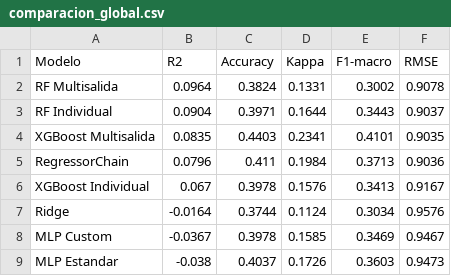
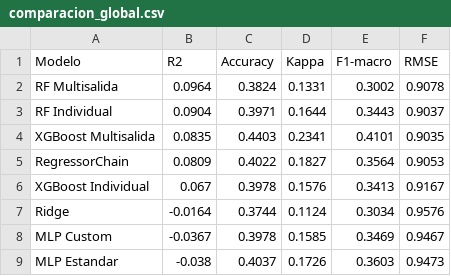
Before and after one commit to Akanenosketch/TFG-SOB4ES, a CSV file: output/clasificacion/comparacion_global.csv, drawn as a sheet.

```diff
--- a/output/clasificacion/comparacion_global.csv
+++ b/output/clasificacion/comparacion_global.csv
@@ -4,3 +4,3 @@ RF Individual,0.0904,0.3971,0.1644,0.3443,0.9037
 XGBoost Multisalida,0.0835,0.4403,0.2341,0.4101,0.9035
-RegressorChain,0.0796,0.411,0.1984,0.3713,0.9036
+RegressorChain,0.0809,0.4022,0.1827,0.3564,0.9053
 XGBoost Individual,0.067,0.3978,0.1576,0.3413,0.9167
```
Also changed, not shown: output/clasificacion/kappa_por_target.csv, output/clasificacion/r2_por_target.csv, 57 other files.
